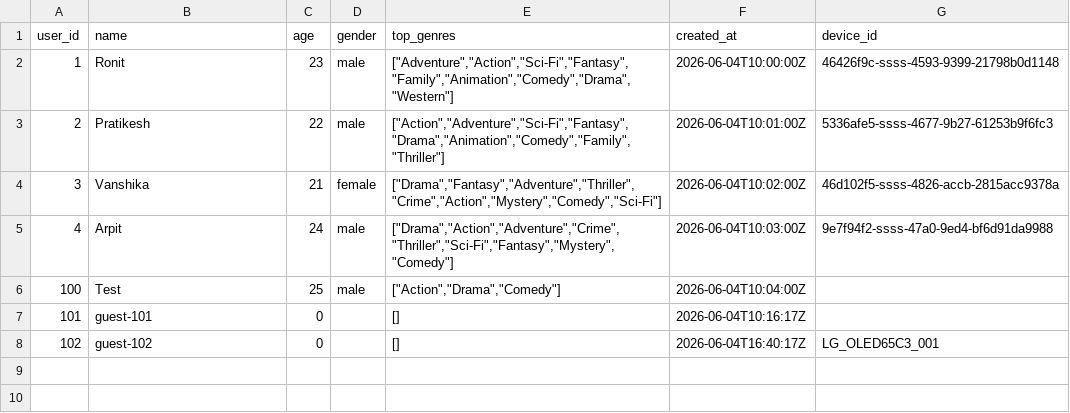
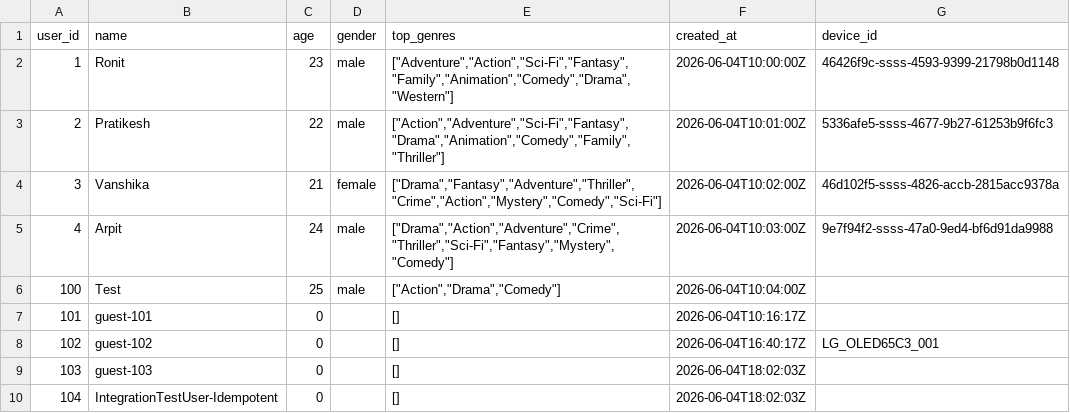
Before and after one commit to RonitSamaddar/Cinebula, a CSV file: v2-hackathon/backend/databases/users.csv, drawn as a sheet; the diff names each change by its address in the sheet, - before the commit and + after, or states it on an @@ line.

Commit message:
bug fixes in backend

```diff
--- a/v2-hackathon/backend/databases/users.csv
+++ b/v2-hackathon/backend/databases/users.csv
+row 9: 103 | guest-103 | 0 |  | [] | 2026-06-04T18:02:03Z
+row 10: 104 | IntegrationTestUser-Idempotent | 0 |  | [] | 2026-06-04T18:02:03Z
```
Also changed, not shown: 5 other files.
